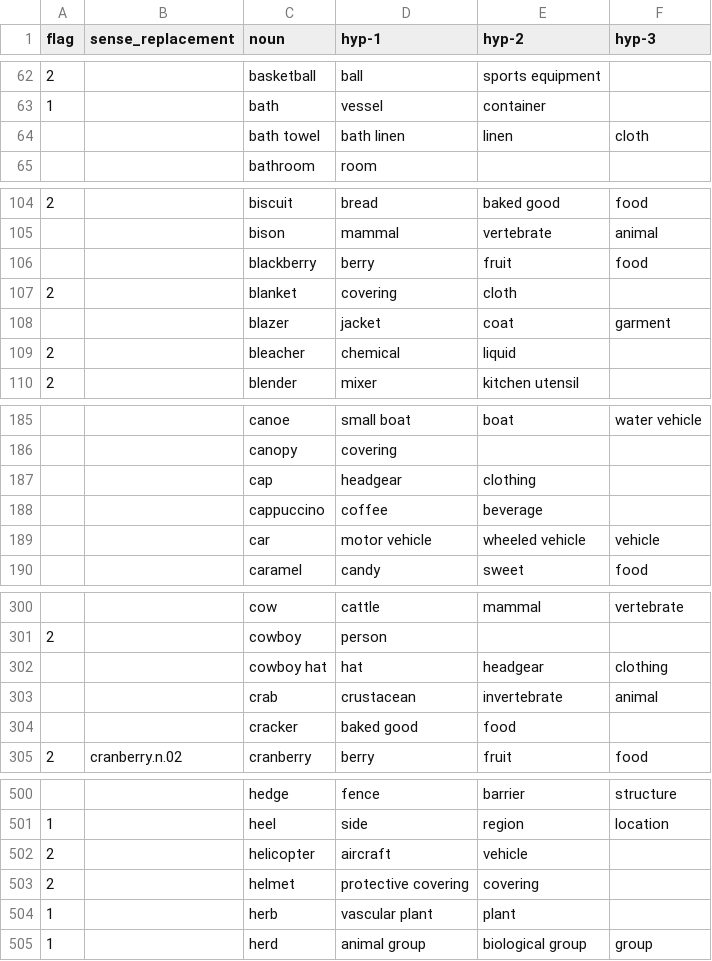
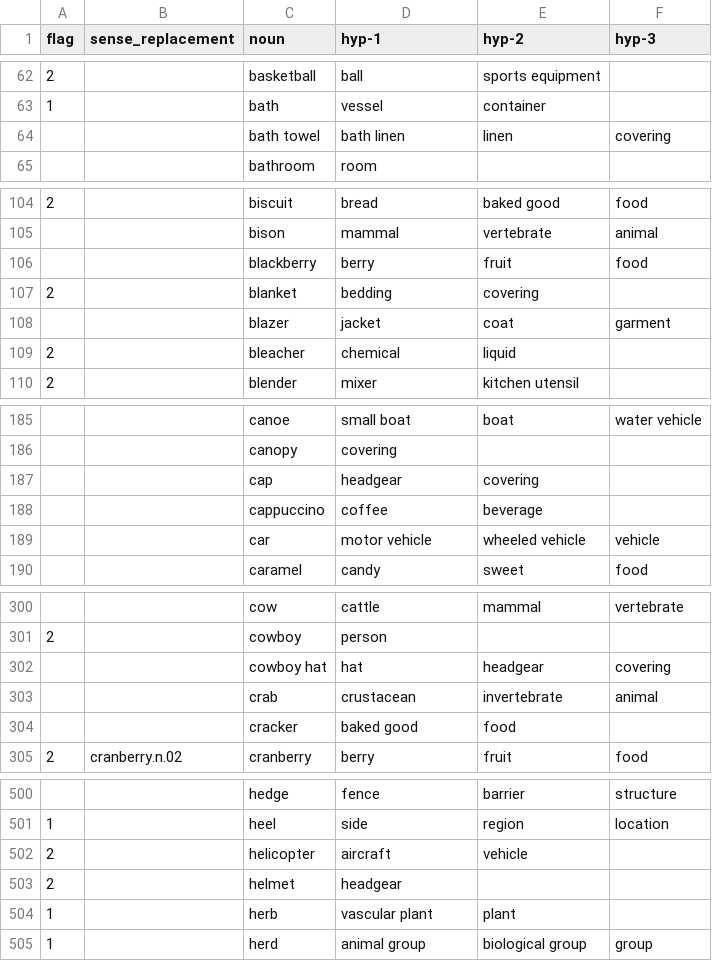
Before and after one commit to tinlaboratory/taxonomigqa, a CSV file: data/gqa_entities/noun-hypernymy-paths-annotated.csv, drawn as a sheet; only a part is shown, gaps mark what is left out; the diff covers the shown part only.

Commit message:
update data

```diff
--- a/data/gqa_entities/noun-hypernymy-paths-annotated.csv
+++ b/data/gqa_entities/noun-hypernymy-paths-annotated.csv
@@ -63,3 +63,3 @@ flag,sense_replacement,noun,hyp-1,hyp-2,hyp-3
 1,,bath,vessel,container,
-,,bath towel,bath linen,linen,cloth
+,,bath towel,bath linen,linen,covering
 ,,bathroom,room,,
@@ -106,3 +106,3 @@ flag,sense_replacement,noun,hyp-1,hyp-2,hyp-3
 ,,blackberry,berry,fruit,food
-2,,blanket,covering,cloth,
+2,,blanket,bedding,covering,
 ,,blazer,jacket,coat,garment
@@ -186,3 +186,3 @@ flag,sense_replacement,noun,hyp-1,hyp-2,hyp-3
 ,,canopy,covering,,
-,,cap,headgear,clothing,
+,,cap,headgear,covering,
 ,,cappuccino,coffee,beverage,
@@ -301,3 +301,3 @@ flag,sense_replacement,noun,hyp-1,hyp-2,hyp-3
 2,,cowboy,person,,
-,,cowboy hat,hat,headgear,clothing
+,,cowboy hat,hat,headgear,covering
 ,,crab,crustacean,invertebrate,animal
@@ -502,3 +502,3 @@ flag,sense_replacement,noun,hyp-1,hyp-2,hyp-3
 2,,helicopter,aircraft,vehicle,
-2,,helmet,protective covering,covering,
+2,,helmet,headgear,,
 1,,herb,vascular plant,plant,
```
Also changed, not shown: 3 edited cells elsewhere in this file, 5 other files.
